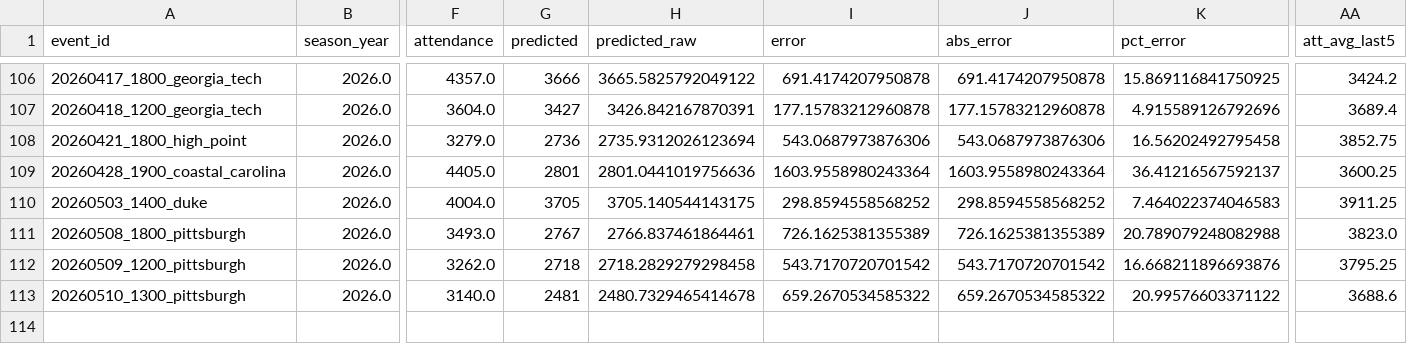
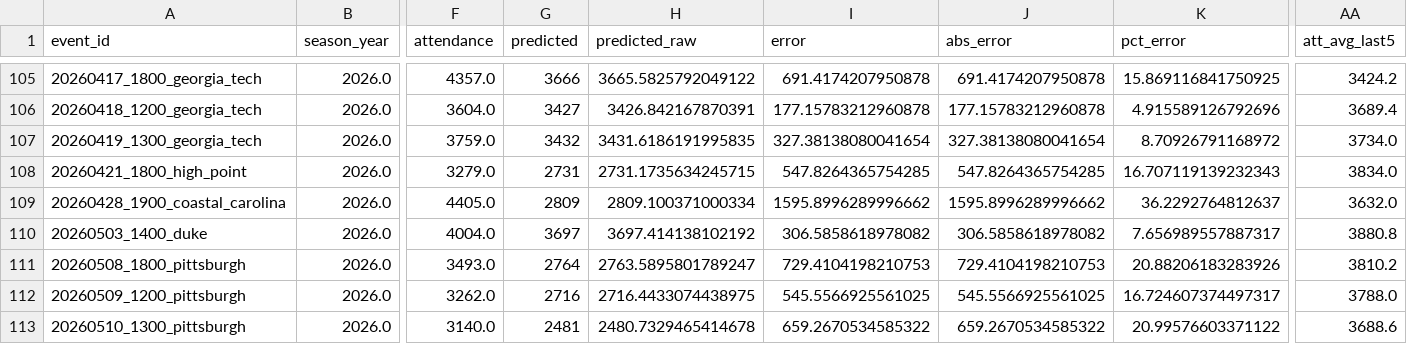
Before and after one commit to djfulk-22/Personal-S26-TeamA3-App-Repo-, a CSV file: APP/data/db_predictions_2024_2026_tier5_final_feats_export.csv, drawn as a sheet; only a part is shown, gaps mark what is left out; rows hold the shown columns only; the diff covers the shown part only; the diff names each change by its address in the sheet, - before the commit and + after, or states it on an @@ line.

```diff
--- a/APP/data/db_predictions_2024_2026_tier5_final_feats_export.csv
+++ b/APP/data/db_predictions_2024_2026_tier5_final_feats_export.csv
+row 107: 20260419_1300_georgia_tech | 2026.0 | 3759.0 | 3432 | 3431.6186191995835 | 327.38138080041654 | 327.38138080041654 | 8.70926791168972 | 3734.0
-G108 (predicted): 2736
+G108 (predicted): 2731
-H108 (predicted_raw): 2735.9312026123694
+H108 (predicted_raw): 2731.1735634245715
-I108 (error): 543.0687973876306
+I108 (error): 547.8264365754285
-J108 (abs_error): 543.0687973876306
+J108 (abs_error): 547.8264365754285
-K108 (pct_error): 16.56202492795458
+K108 (pct_error): 16.707119139232343
-AA108 (att_avg_last5): 3852.75
+AA108 (att_avg_last5): 3834.0
-G109 (predicted): 2801
+G109 (predicted): 2809
-H109 (predicted_raw): 2801.0441019756636
+H109 (predicted_raw): 2809.100371000334
-I109 (error): 1603.9558980243364
+I109 (error): 1595.8996289996662
-J109 (abs_error): 1603.9558980243364
+J109 (abs_error): 1595.8996289996662
-K109 (pct_error): 36.41216567592137
+K109 (pct_error): 36.2292764812637
-AA109 (att_avg_last5): 3600.25
+AA109 (att_avg_last5): 3632.0
-G110 (predicted): 3705
+G110 (predicted): 3697
-H110 (predicted_raw): 3705.140544143175
+H110 (predicted_raw): 3697.414138102192
-I110 (error): 298.8594558568252
+I110 (error): 306.5858618978082
-J110 (abs_error): 298.8594558568252
+J110 (abs_error): 306.5858618978082
-K110 (pct_error): 7.464022374046583
+K110 (pct_error): 7.656989557887317
-AA110 (att_avg_last5): 3911.25
+AA110 (att_avg_last5): 3880.8
-G111 (predicted): 2767
+G111 (predicted): 2764
-H111 (predicted_raw): 2766.837461864461
+H111 (predicted_raw): 2763.5895801789247
-I111 (error): 726.1625381355389
+I111 (error): 729.4104198210753
-J111 (abs_error): 726.1625381355389
+J111 (abs_error): 729.4104198210753
-K111 (pct_error): 20.789079248082988
+K111 (pct_error): 20.88206183283926
-AA111 (att_avg_last5): 3823.0
+AA111 (att_avg_last5): 3810.2
-G112 (predicted): 2718
+G112 (predicted): 2716
-H112 (predicted_raw): 2718.2829279298458
+H112 (predicted_raw): 2716.4433074438975
-I112 (error): 543.7170720701542
+I112 (error): 545.5566925561025
-J112 (abs_error): 543.7170720701542
+J112 (abs_error): 545.5566925561025
-K112 (pct_error): 16.668211896693876
+K112 (pct_error): 16.724607374497317
-AA112 (att_avg_last5): 3795.25
+AA112 (att_avg_last5): 3788.0
```
Also changed, not shown: 1 removed row and 30 edited cells elsewhere in this file, APP/data/db_predictions_2024_2026_full_df.csv, APP/data/db_predictions_2024_2026_tier5_raw_tier_cols.csv.
